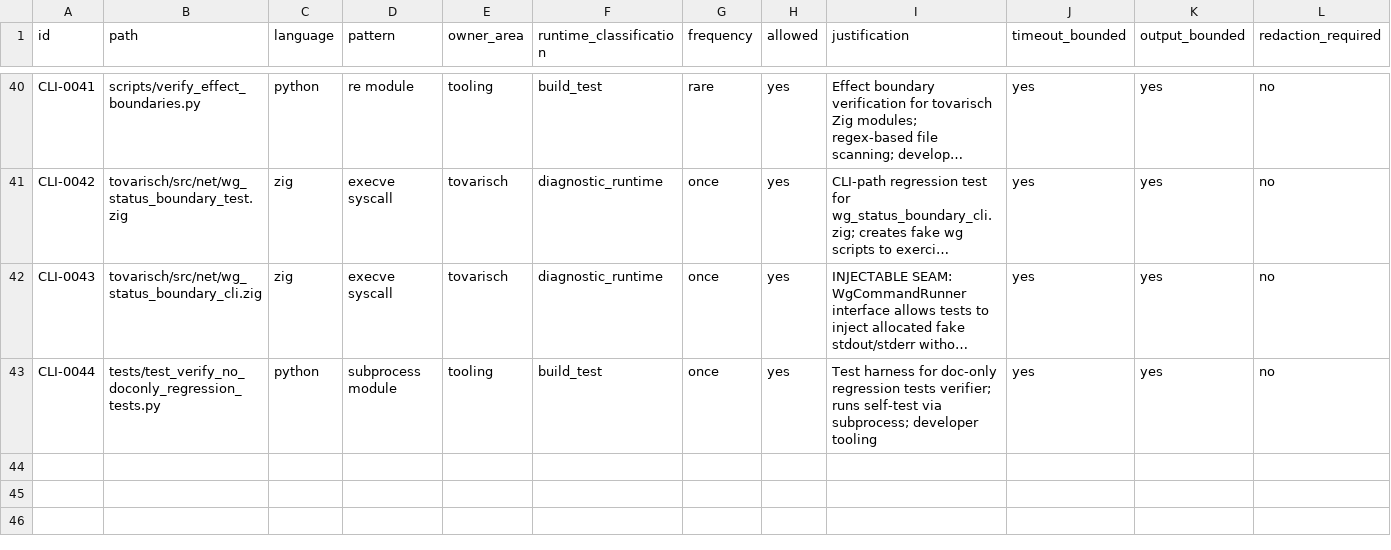
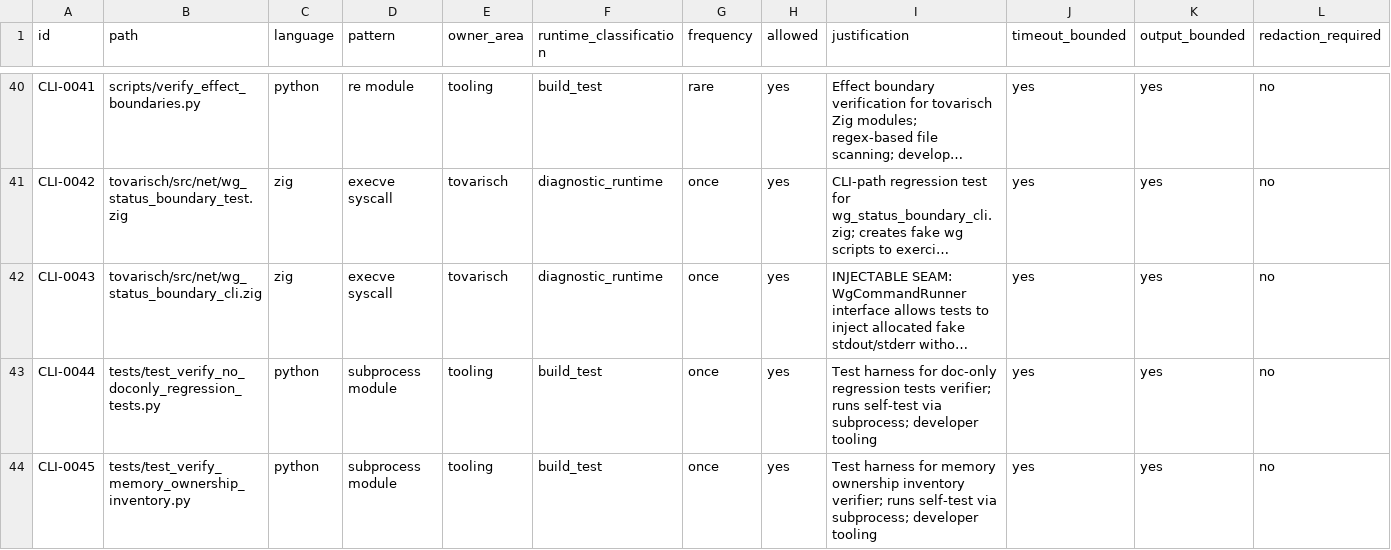
Before and after one commit to s1onique/KGB, a CSV file: docs/tooling/cli-composition-inventory.csv, drawn as a sheet; only a part is shown, gaps mark what is left out; long unchanged cells end in …; rows hold the shown columns only; the diff names each change by its address in the sheet, - before the commit and + after, or states it on an @@ line.

Commit message:
ACT-HULK29R-ZIG016-MEMOWN04: memory ownership inventory system
- docs/tooling/memory-ownership-inventory.csv: 10-row inventory for OwnedWgCommandResult boundaries
- scripts/verify_memory_ownership_inventory.py: verifier with source-backed ownership checks
- tests/test_verify_memory_ownership_inventory.py: 28 unit tests + self-test
- scripts/quality_gate.sh: added gate lines for MEMOWN04
- .llm-friendly-ignore: exempt verifier/test files from line count limits
- docs/acts/ACT-HULK29R-ZIG016-MEMOWN04-MEMORY-OWNERSHIP-INVENTORY.md: act documentation

Fixes errdefer detection to use 200-line window for long functions and
stricter pattern matching to avoid false positives from comments.

```diff
--- a/docs/tooling/cli-composition-inventory.csv
+++ b/docs/tooling/cli-composition-inventory.csv
+row 44: CLI-0045 | tests/test_verify_memory_ownership_inventory.py | python | subprocess module | tooling | build_test | once | yes | Test harness for memory ownership inventory verifier; runs self-test via subprocess; developer tooling | yes | yes | no
```
Also changed, not shown: 6 other files.
